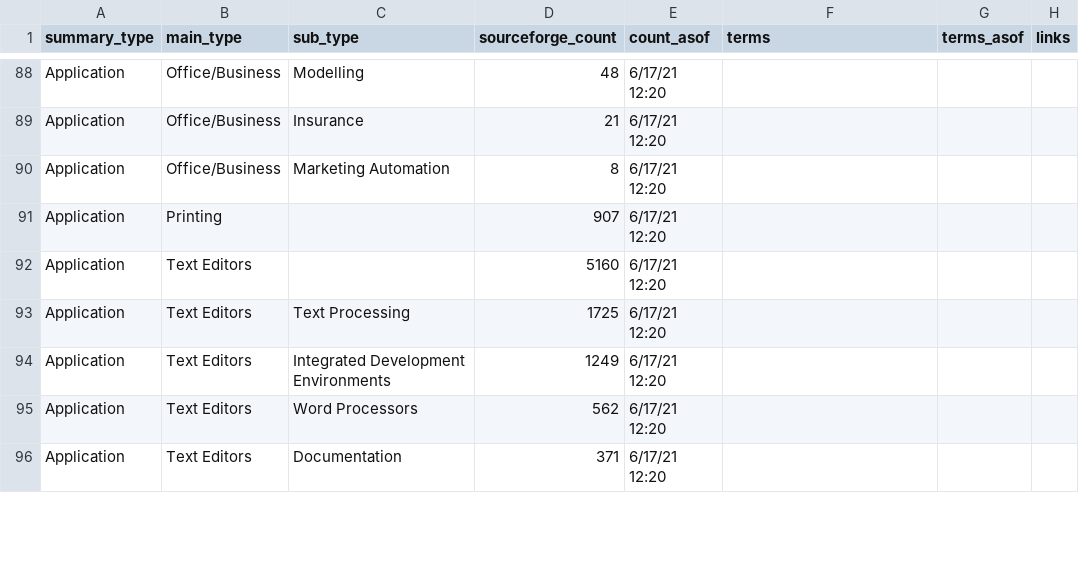
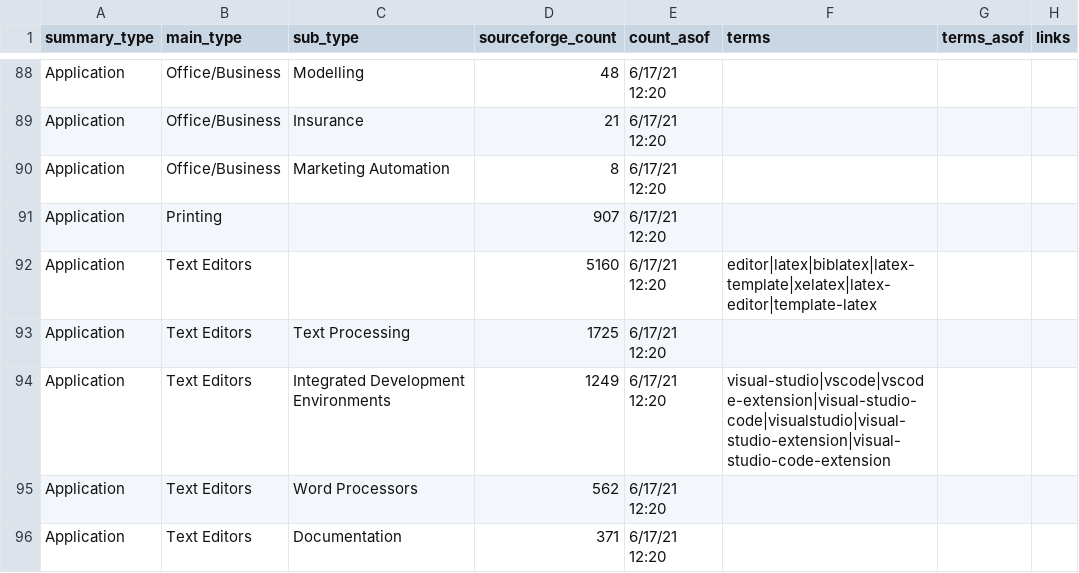
Before and after one commit to DSPG-Young-Scholars-Program/dspg21oss, a CSV file: docs/oss_software_types - dictionary - co.csv, drawn as a sheet; only a part is shown, gaps mark what is left out; the diff covers the shown part only.

Commit message:
updating software terms

```diff
--- a/docs/oss_software_types - dictionary - co.csv
+++ b/docs/oss_software_types - dictionary - co.csv
@@ -91,5 +91,5 @@ Application,Office/Business,Marketing Automation,8,6/17/21 12:20,,,
 Application,Printing,,907,6/17/21 12:20,,,
-Application,Text Editors,,5160,6/17/21 12:20,,,
+Application,Text Editors,,5160,6/17/21 12:20,editor|latex|biblatex|latex-template|xelatex|latex-editor|template-latex,,
 Application,Text Editors,Text Processing,1725,6/17/21 12:20,,,
-Application,Text Editors,Integrated Development Environments,1249,6/17/21 12:20,,,
+Application,Text Editors,Integrated Development Environments,1249,6/17/21 12:20,visual-studio|vscode|vscode-extension|visual-studio-code|visualstudio|visual-studio-extension|visual-studio-code-extension,,
 Application,Text Editors,Word Processors,562,6/17/21 12:20,,,
```
Also changed, not shown: 17 edited cells elsewhere in this file, 2 other files.
